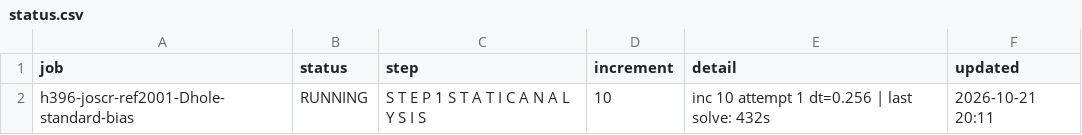
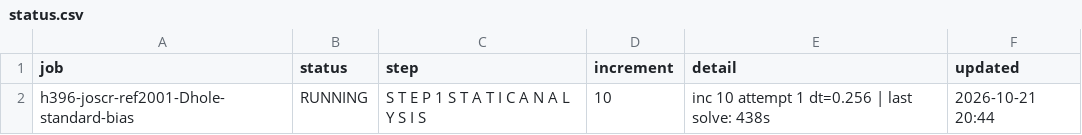
Before and after one commit to ChenYu-K/work_monitor, a CSV file: abaqus/rai/status.csv, drawn as a sheet.

```diff
--- a/abaqus/rai/status.csv
+++ b/abaqus/rai/status.csv
@@ -1,2 +1,2 @@
 "job","status","step","increment","detail","updated"
-"h396-joscr-ref2001-Dhole-standard-bias","RUNNING","S T E P 1 S T A T I C A N A L Y S I S","10","inc 10 attempt 1 dt=0.256 | last solve: 432s","2026-10-21 20:11"
+"h396-joscr-ref2001-Dhole-standard-bias","RUNNING","S T E P 1 S T A T I C A N A L Y S I S","10","inc 10 attempt 1 dt=0.256 | last solve: 438s","2026-10-21 20:44"
```
Also changed, not shown: 3 other files.
